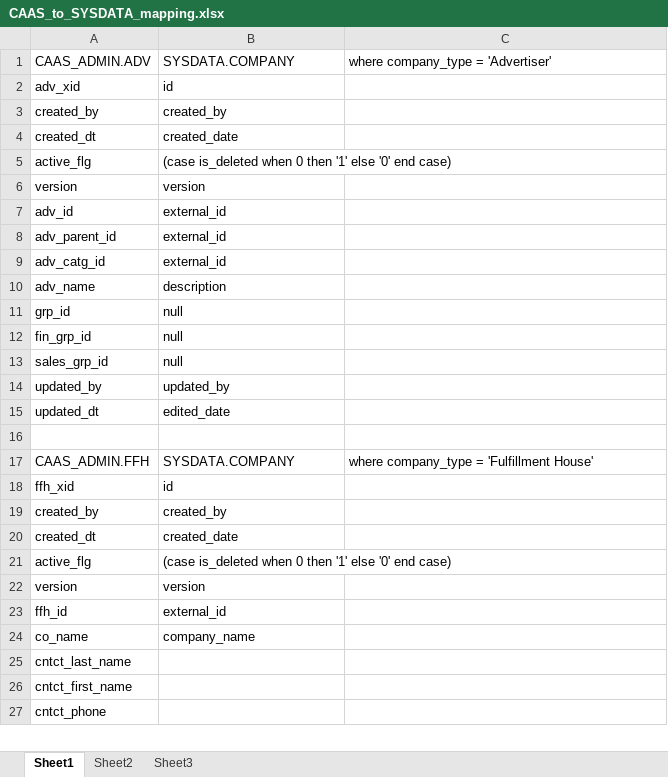
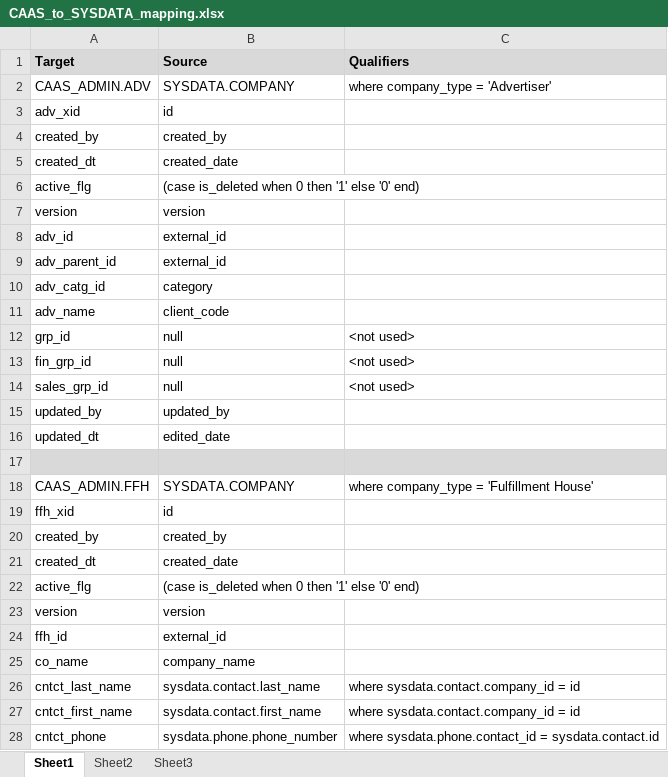
Before and after one commit to doug-tracy/DougsTestProject, an Excel workbook: CAAS_to_SYSDATA_mapping.xlsx, sheet Sheet1, drawn as a sheet; only a part is shown; values as stored, in another font and other column widths than the file's, no borders; addresses are those after the commit; the diff covers the shown part only; the diff names each change by its address in the sheet, - before the commit and + after, or states it on an @@ line.

Commit message:
Finished mapping spreadsheet

```diff
--- a/CAAS_to_SYSDATA_mapping.xlsx (sheet Sheet1)
+++ b/CAAS_to_SYSDATA_mapping.xlsx (sheet Sheet1)
+row 1: Target | Source | Qualifiers
-B6: …else '0' end case)
+B6: …else '0' end)
-B10: external_id
+B10: category
-B11: description
+B11: client_code
-C12:C14: (empty)
+C12:C14: <not used>
-A17:C17 fill: none
+A17:C17 fill: #D9D9D9
-B22: …else '0' end case)
+B22: …else '0' end)
-B26: (empty)
+B26: sysdata.contact.last_name
-C26:C27: (empty)
+C26:C27: where sysdata.contact.company_id = id
-B27: (empty)
+B27: sysdata.contact.first_name
-B28: (empty)
+B28: sysdata.phone.phone_number
-C28: (empty)
+C28: where sysdata.phone.contact_id = sysdata.contact.id
```
Also changed, not shown: 92 added rows and 4 edited cells elsewhere in this sheet.
